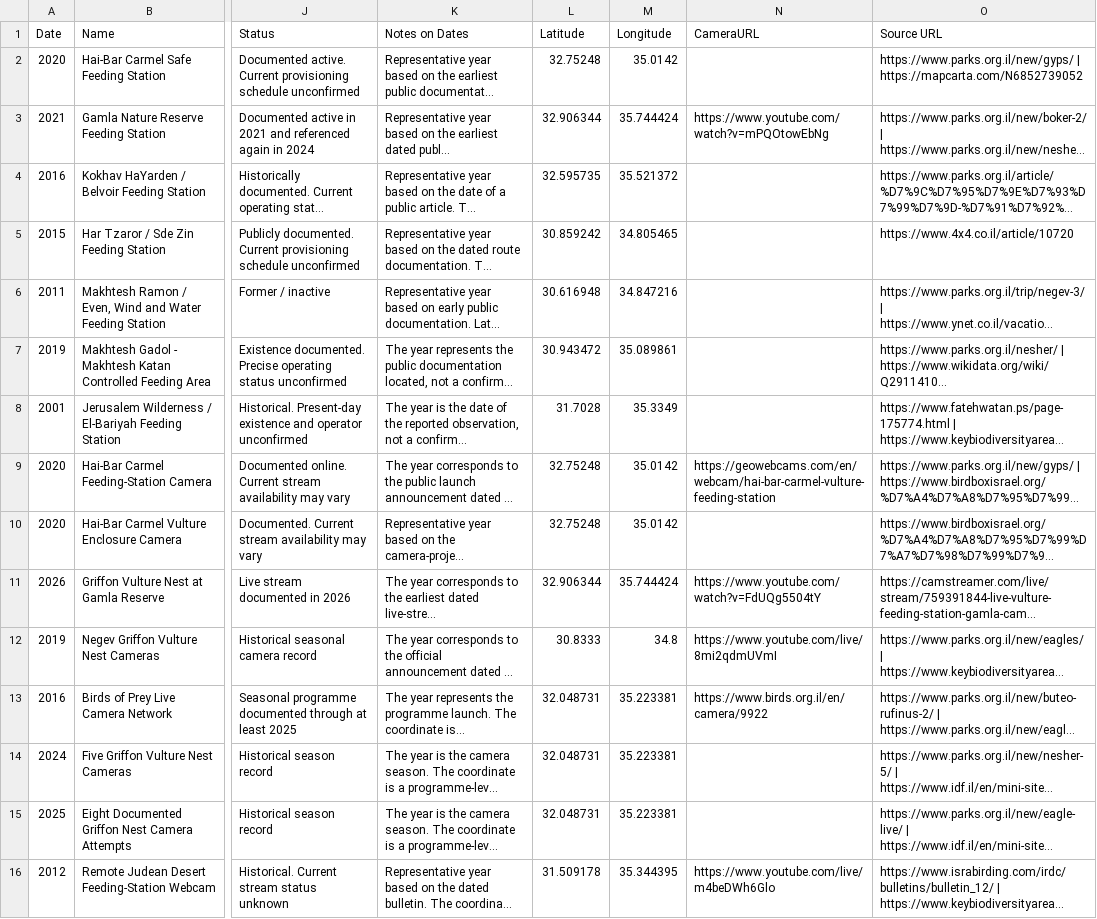
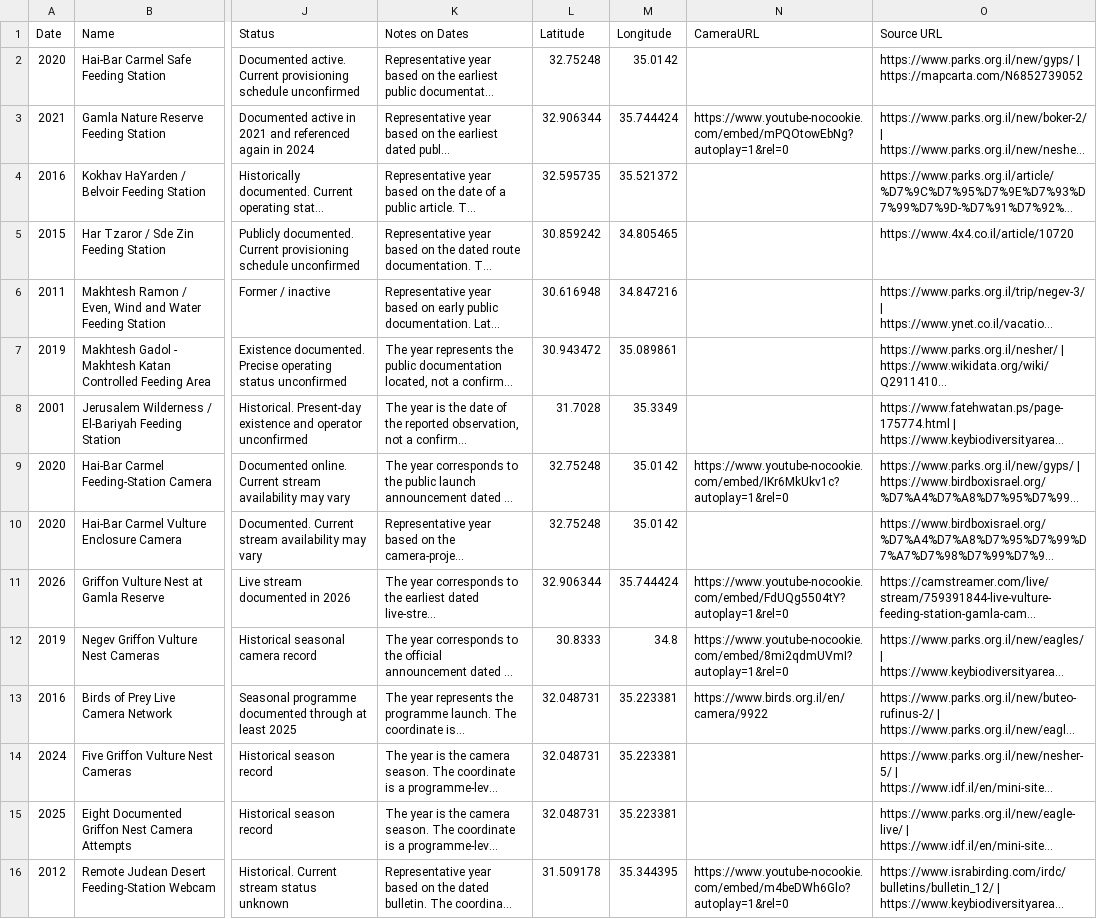
Before and after one commit to FlorenceTo/Aelectrosonic, a CSV file: public/data/feedingsites.csv, drawn as a sheet; only a part is shown, gaps mark what is left out; long unchanged cells end in …; the diff names each change by its address in the sheet, - before the commit and + after, or states it on an @@ line.

```diff
--- a/public/data/feedingsites.csv
+++ b/public/data/feedingsites.csv
-N3 (CameraURL): https://www.youtube.com/watch?v=mPQOtowEbNg
+N3 (CameraURL): https://www.youtube-nocookie.com/embed/mPQOtowEbNg?autoplay=1&rel=0
-N9 (CameraURL): https://geowebcams.com/en/webcam/hai-bar-carmel-vulture-feeding-station
+N9 (CameraURL): https://www.youtube-nocookie.com/embed/IKr6MkUkv1c?autoplay=1&rel=0
-N11 (CameraURL): https://www.youtube.com/watch?v=FdUQg5504tY
+N11 (CameraURL): https://www.youtube-nocookie.com/embed/FdUQg5504tY?autoplay=1&rel=0
-N12 (CameraURL): https://www.youtube.com/live/8mi2qdmUVmI
+N12 (CameraURL): https://www.youtube-nocookie.com/embed/8mi2qdmUVmI?autoplay=1&rel=0
-N16 (CameraURL): https://www.youtube.com/live/m4beDWh6Glo
+N16 (CameraURL): https://www.youtube-nocookie.com/embed/m4beDWh6Glo?autoplay=1&rel=0
```
Also changed, not shown: 3 other files.
